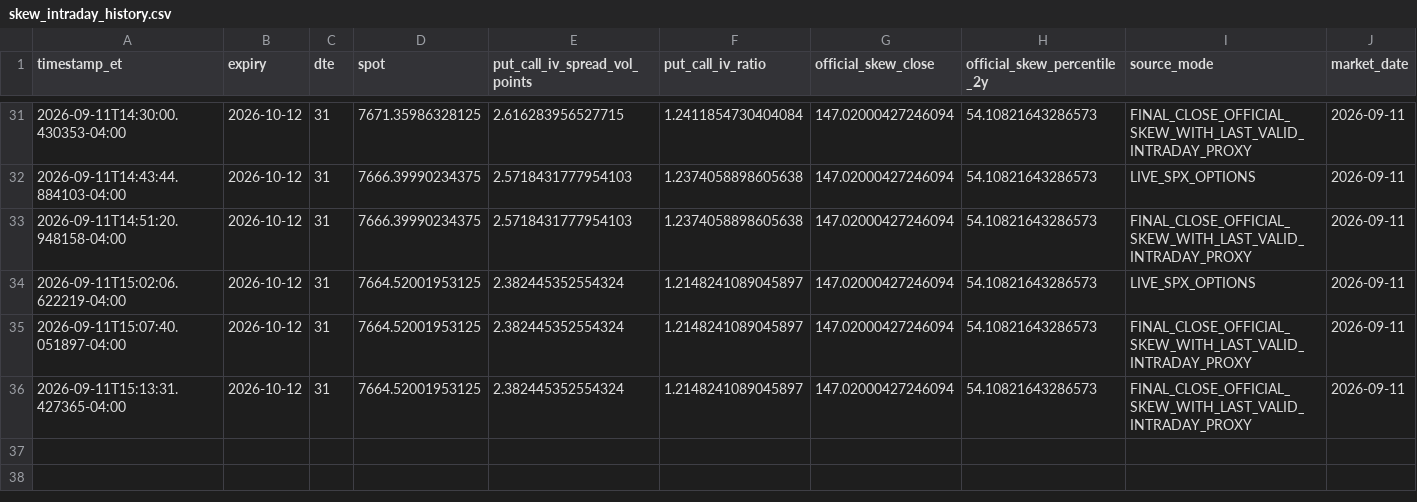
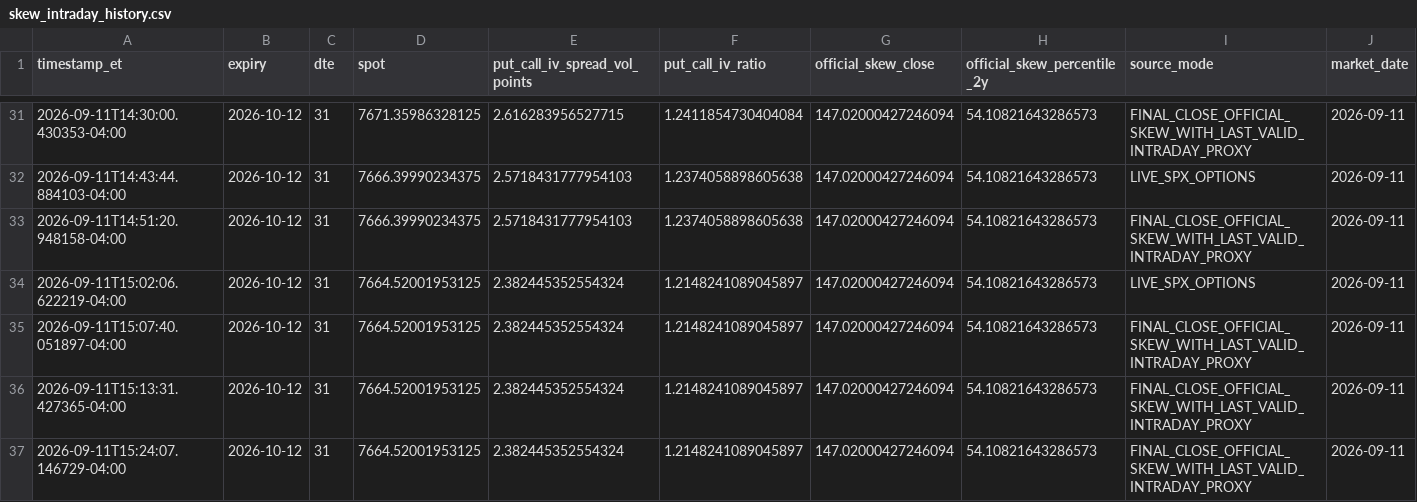
Before and after one commit to arjunthak0522/swing-intelligence, a CSV file: data/reentry/skew_intraday_history.csv, drawn as a sheet; only a part is shown, gaps mark what is left out; the diff names each change by its address in the sheet, - before the commit and + after, or states it on an @@ line.

```diff
--- a/data/reentry/skew_intraday_history.csv
+++ b/data/reentry/skew_intraday_history.csv
+row 37: 2026-09-11T15:24:07.146729-04:00 | 2026-10-12 | 31 | 7664.52001953125 | 2.382445352554324 | 1.2148241089045897 | 147.02000427246094 | 54.10821643286573 | FINAL_CLOSE_OFFICIAL_SKEW_WITH_LAST_VALID_INTRADAY_PROXY | 2026-09-11
```
Also changed, not shown: data/reentry/exhaustion_intraday_history.csv, data/reentry/unified_engine_history.csv, 2 other files.
